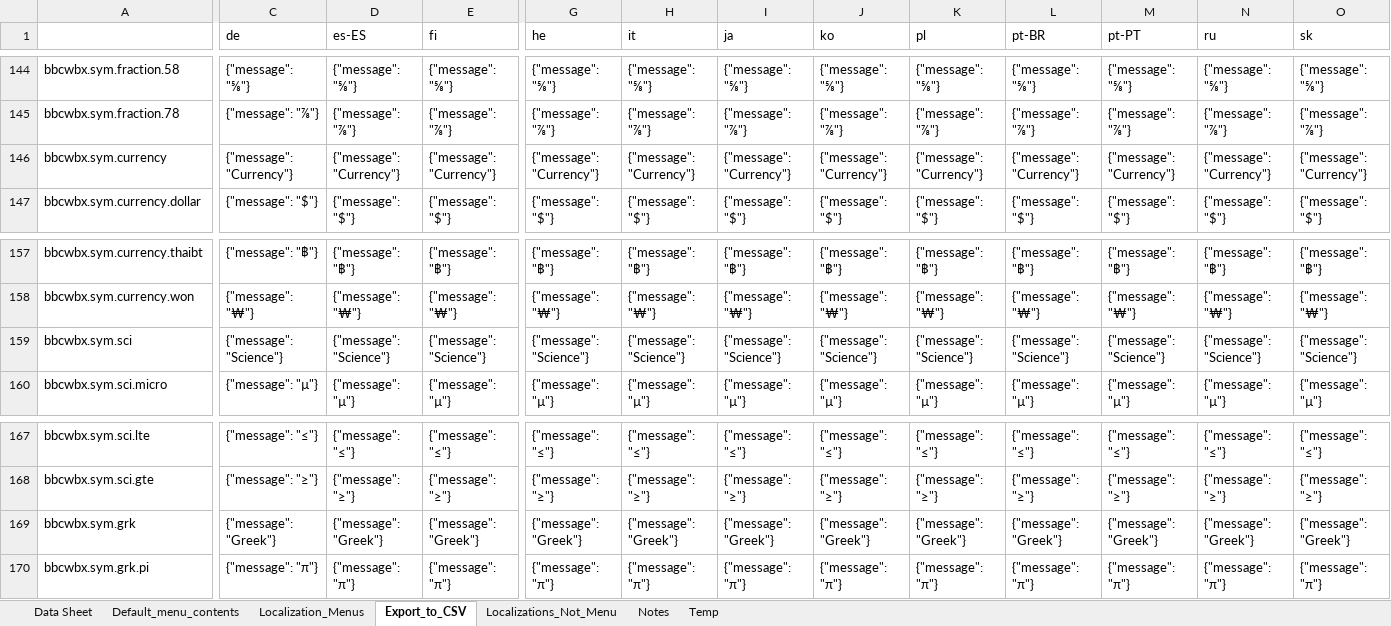
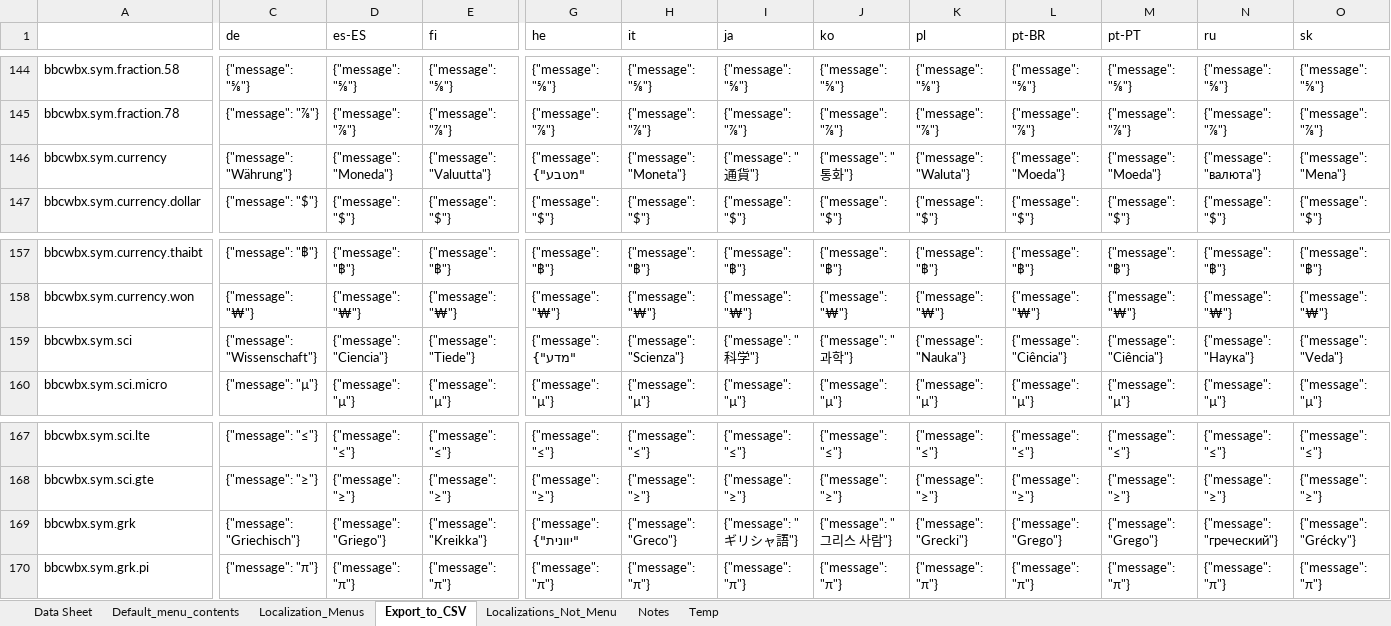
Before and after one commit to msaroff/bbCodeWebEx, an Excel workbook: locale_bbcode.xlsm, sheet Export_to_CSV, drawn as a sheet; only a part is shown, gaps mark what is left out; values as stored, in another font and other column widths than the file's, no borders; the diff covers the shown part only; the diff names each change by its address in the sheet, - before the commit and + after, or states it on an @@ line.

```diff
--- a/locale_bbcode.xlsm (sheet Export_to_CSV)
+++ b/locale_bbcode.xlsm (sheet Export_to_CSV)
-C146 (de): {"message": "Currency"}
+C146 (de): {"message": "Währung"}
-D146 (es-ES): {"message": "Currency"}
+D146 (es-ES): {"message": "Moneda"}
-E146 (fi): {"message": "Currency"}
+E146 (fi): {"message": "Valuutta"}
-G146 (he): {"message": "Currency"}
+G146 (he): {"message": "מטבע"}
-H146 (it): {"message": "Currency"}
+H146 (it): {"message": "Moneta"}
-I146 (ja): {"message": "Currency"}
+I146 (ja): {"message": "通貨"}
-J146 (ko): {"message": "Currency"}
+J146 (ko): {"message": "통화"}
-K146 (pl): {"message": "Currency"}
+K146 (pl): {"message": "Waluta"}
-L146 (pt-BR): {"message": "Currency"}
+L146 (pt-BR): {"message": "Moeda"}
-M146 (pt-PT): {"message": "Currency"}
+M146 (pt-PT): {"message": "Moeda"}
-N146 (ru): {"message": "Currency"}
+N146 (ru): {"message": "валюта"}
-O146 (sk): {"message": "Currency"}
+O146 (sk): {"message": "Mena"}
-C159 (de): {"message": "Science"}
+C159 (de): {"message": "Wissenschaft"}
-D159 (es-ES): {"message": "Science"}
+D159 (es-ES): {"message": "Ciencia"}
-E159 (fi): {"message": "Science"}
+E159 (fi): {"message": "Tiede"}
-G159 (he): {"message": "Science"}
+G159 (he): {"message": "מדע"}
-H159 (it): {"message": "Science"}
+H159 (it): {"message": "Scienza"}
-I159 (ja): {"message": "Science"}
+I159 (ja): {"message": "科学"}
-J159 (ko): {"message": "Science"}
+J159 (ko): {"message": "과학"}
-K159 (pl): {"message": "Science"}
+K159 (pl): {"message": "Nauka"}
-L159 (pt-BR): {"message": "Science"}
+L159 (pt-BR): {"message": "Ciência"}
-M159 (pt-PT): {"message": "Science"}
+M159 (pt-PT): {"message": "Ciência"}
-N159 (ru): {"message": "Science"}
+N159 (ru): {"message": "Наука"}
-O159 (sk): {"message": "Science"}
+O159 (sk): {"message": "Veda"}
-C169 (de): {"message": "Greek"}
+C169 (de): {"message": "Griechisch"}
-D169 (es-ES): {"message": "Greek"}
+D169 (es-ES): {"message": "Griego"}
-E169 (fi): {"message": "Greek"}
+E169 (fi): {"message": "Kreikka"}
-G169 (he): {"message": "Greek"}
+G169 (he): {"message": "יוונית"}
-H169 (it): {"message": "Greek"}
+H169 (it): {"message": "Greco"}
-I169 (ja): {"message": "Greek"}
+I169 (ja): {"message": "ギリシャ語"}
-J169 (ko): {"message": "Greek"}
+J169 (ko): {"message": "그리스 사람"}
-K169 (pl): {"message": "Greek"}
+K169 (pl): {"message": "Grecki"}
-L169 (pt-BR): {"message": "Greek"}
+L169 (pt-BR): {"message": "Grego"}
-M169 (pt-PT): {"message": "Greek"}
+M169 (pt-PT): {"message": "Grego"}
-N169 (ru): {"message": "Greek"}
+N169 (ru): {"message": "греческий"}
-O169 (sk): {"message": "Greek"}
+O169 (sk): {"message": "Grécky"}
```
Also changed, not shown: 11 edited cells elsewhere in this sheet, sheet Data Sheet, charts or pictures, 3 other files.
